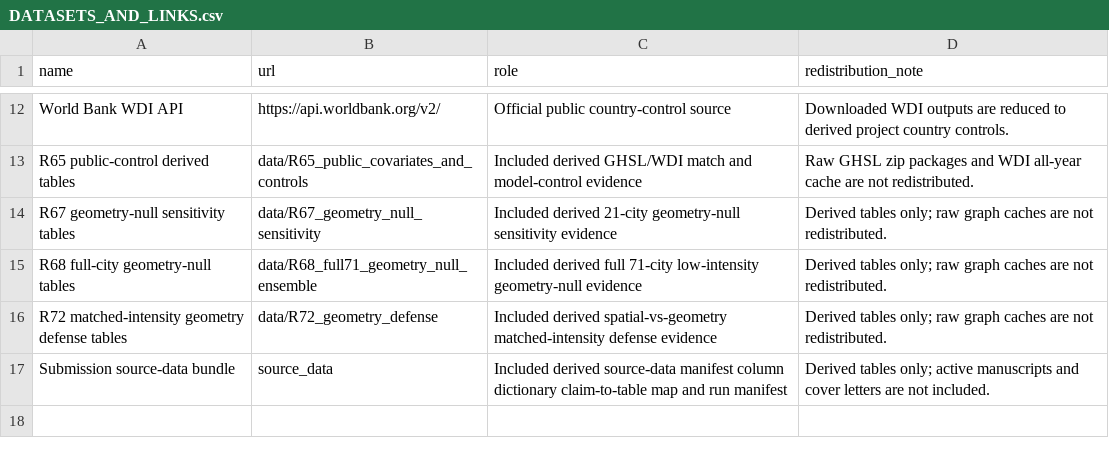
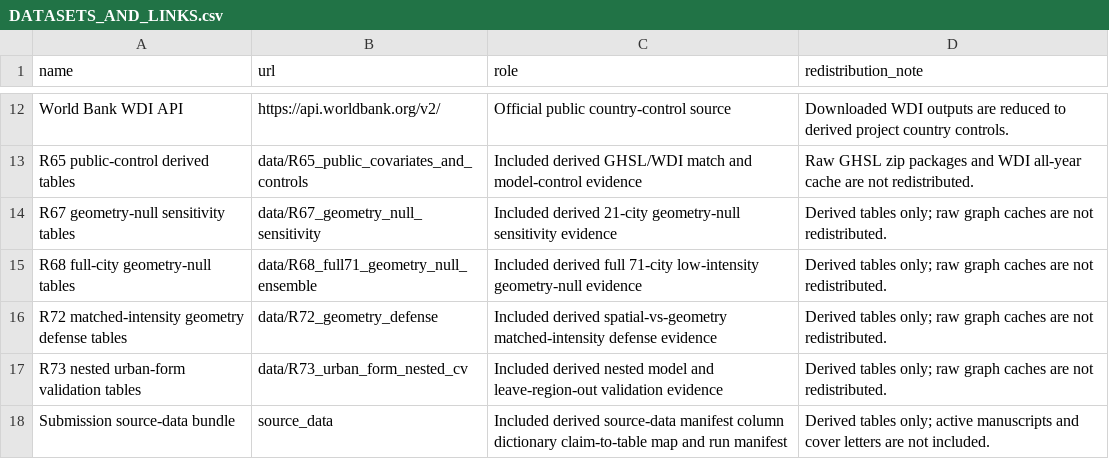
Before and after one commit to Johnsonlijian/2026-globalinfra-percolation-repro, a CSV file: DATASETS_AND_LINKS.csv, drawn as a sheet; only a part is shown, gaps mark what is left out.

```diff
--- a/DATASETS_AND_LINKS.csv
+++ b/DATASETS_AND_LINKS.csv
@@ -16,2 +16,3 @@ R68 full-city geometry-null tables,data/R68_full71_geometry_null_ensemble,Includ
 R72 matched-intensity geometry defense tables,data/R72_geometry_defense,Included derived spatial-vs-geometry matched-intensity defense evidence,Derived tables only; raw graph caches are not redistributed.
+R73 nested urban-form validation tables,data/R73_urban_form_nested_cv,Included derived nested model and leave-region-out validation evidence,Derived tables only; raw graph caches are not redistributed.
 Submission source-data bundle,source_data,Included derived source-data manifest column dictionary claim-to-table map and run manifest,Derived tables only; active manuscripts and cover letters are not included.
```
Also changed, not shown: run_manifest.csv, source_data/Supplementary_Data_1_source_data_manifest.csv, 42 other files.
